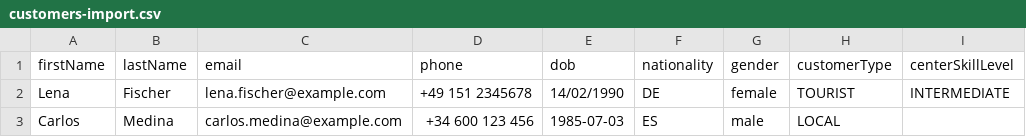
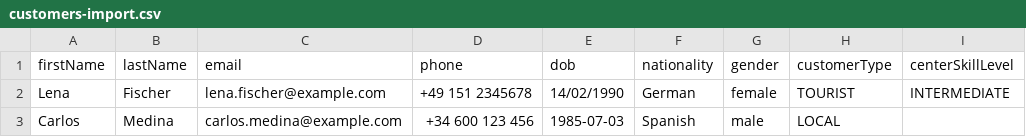
Before and after one commit to Phil-Couteret/DCMS, a CSV file: backoffice/public/templates/customers-import.csv, drawn as a sheet; only a part is shown; the diff names each change by its address in the sheet, - before the commit and + after, or states it on an @@ line.

```diff
--- a/backoffice/public/templates/customers-import.csv
+++ b/backoffice/public/templates/customers-import.csv
-F2 (nationality): DE
+F2 (nationality): German
-F3 (nationality): ES
+F3 (nationality): Spanish
```
Also changed, not shown: 17 other files.
